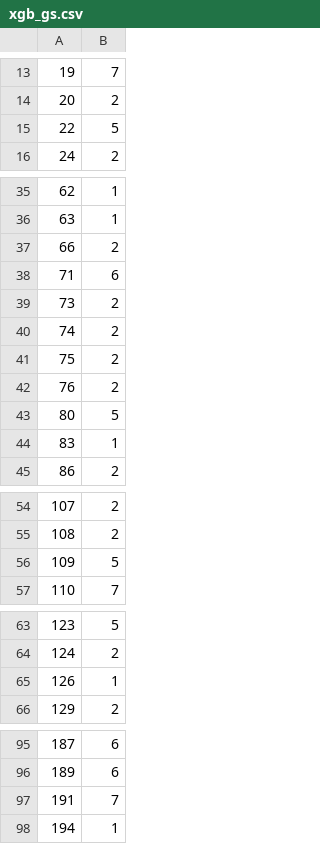
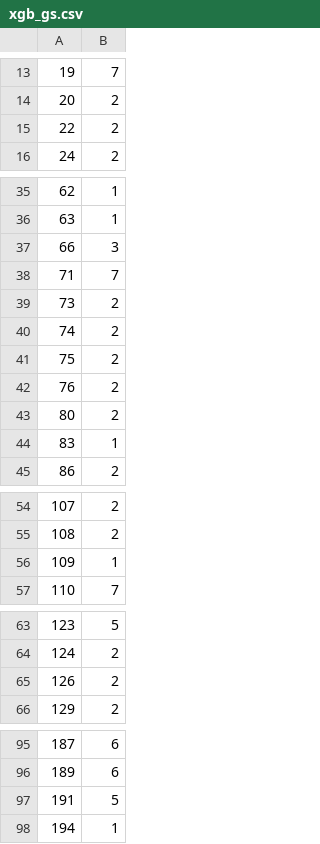
Before and after one commit to Teamotea/signate-glass, a CSV file: notebooks/xgb_gs.csv, drawn as a sheet; only a part is shown, gaps mark what is left out.

```diff
--- a/notebooks/xgb_gs.csv
+++ b/notebooks/xgb_gs.csv
@@ -14,3 +14,3 @@
 20,2
-22,5
+22,2
 24,2
@@ -36,4 +36,4 @@
 63,1
-66,2
-71,6
+66,3
+71,7
 73,2
@@ -42,3 +42,3 @@
 76,2
-80,5
+80,2
 83,1
@@ -55,3 +55,3 @@
 108,2
-109,5
+109,1
 110,7
@@ -64,3 +64,3 @@
 124,2
-126,1
+126,2
 129,2
@@ -96,3 +96,3 @@
 189,6
-191,7
+191,5
 194,1
```
Also changed, not shown: notebooks/xgb_rs.csv, 1 other file.
